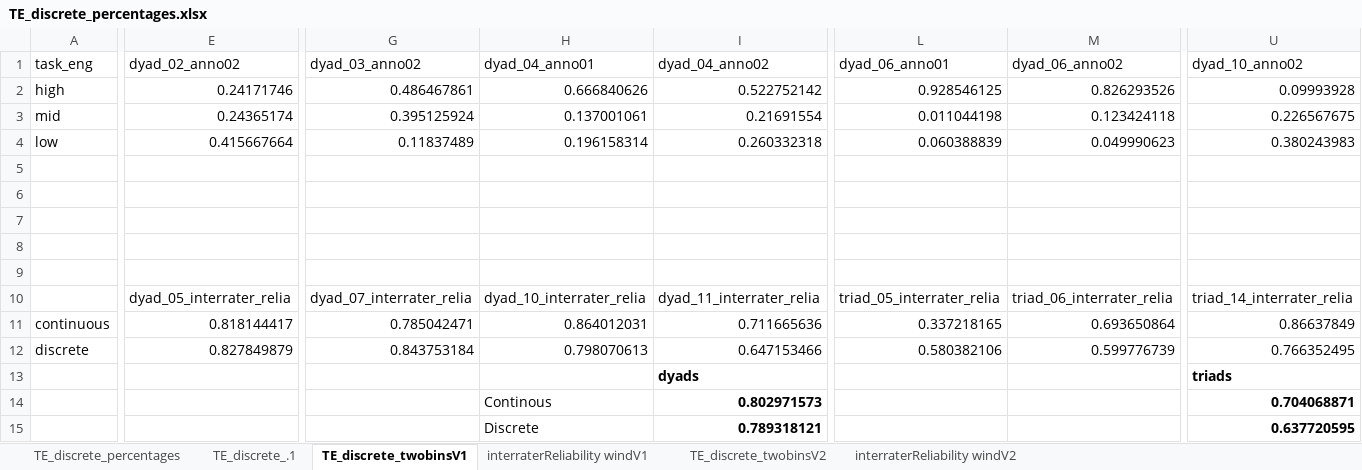
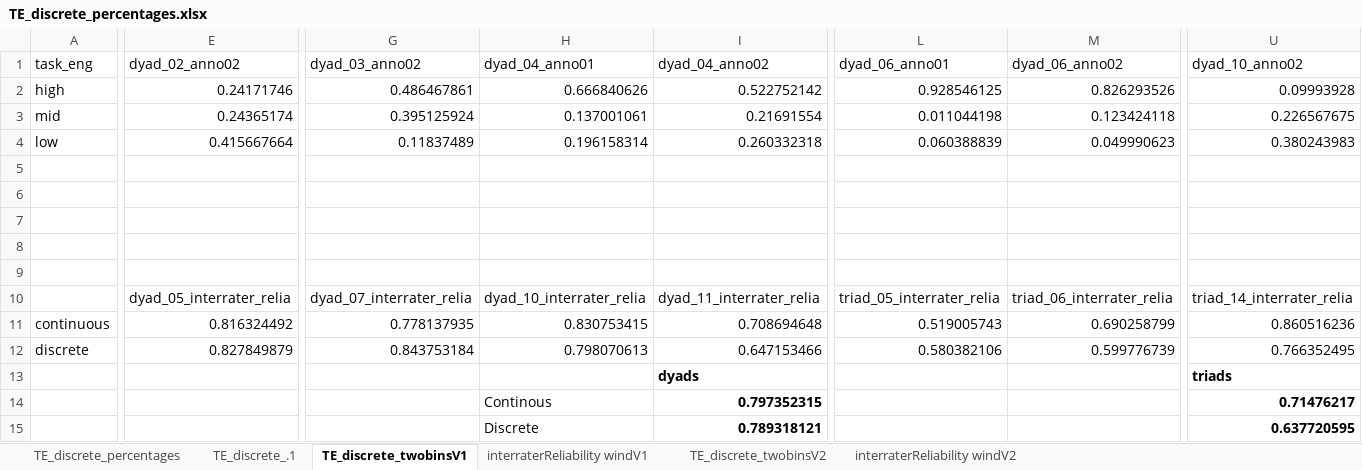
Before and after one commit to carlotes247/vilearn_ml, an Excel workbook: data/annotations/TE_discrete_percentages.xlsx, sheet TE_discrete_twobinsV1, drawn as a sheet; only a part is shown, gaps mark what is left out; values as stored, in another font and other column widths than the file's, no borders; charts and pictures and table styles not drawn; the diff covers the shown part only; the diff names each change by its address in the sheet, - before the commit and + after, or states it on an @@ line.

Commit message:
fixed some small errors and reproduced the stats. the interrater scores for each bin size are in each file. The discrete score is not higher than the continous one. Triad 8 has a very low score (.1) for discrete, but not for continous (.4). Unsure if there is an error on this triad. After checking, all seems to be correct. This triad gives a score of 0 in NOVA. Could it be because most TE values are 0 (low)?

```diff
--- a/data/annotations/TE_discrete_percentages.xlsx (sheet TE_discrete_twobinsV1)
+++ b/data/annotations/TE_discrete_percentages.xlsx (sheet TE_discrete_twobinsV1)
-E11 (dyad_02_anno02): 0.818144417
+E11 (dyad_02_anno02): 0.816324492
-G11 (dyad_03_anno02): 0.785042471
+G11 (dyad_03_anno02): 0.778137935
-H11 (dyad_04_anno01): 0.864012031
+H11 (dyad_04_anno01): 0.830753415
-I11 (dyad_04_anno02): 0.711665636
+I11 (dyad_04_anno02): 0.708694648
-L11 (dyad_06_anno01): 0.337218165
+L11 (dyad_06_anno01): 0.519005743
-M11 (dyad_06_anno02): 0.693650864
+M11 (dyad_06_anno02): 0.690258799
-U11 (dyad_10_anno02): 0.86637849
+U11 (dyad_10_anno02): 0.860516236
-I14 (dyad_04_anno02): 0.802971573
+I14 (dyad_04_anno02): 0.797352315
-U14 (dyad_10_anno02): 0.704068871
+U14 (dyad_10_anno02): 0.71476217
```
Also changed, not shown: 7 edited cells elsewhere in this sheet, sheet interraterReliability windV2, sheet interraterReliability windV1, sheet TE_discrete_.1, 5 other files.
